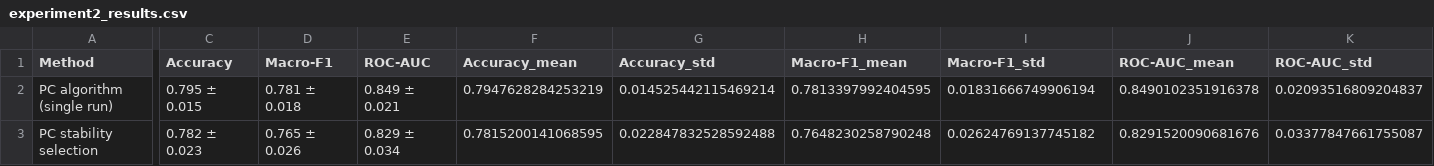
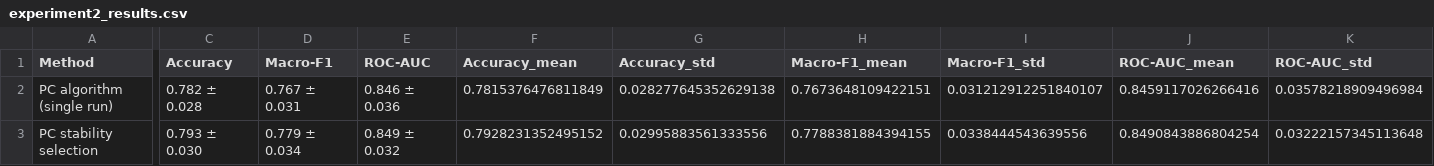
Before and after one commit to gkouveris14-hub/geometry-aware-fisher-kernel, a CSV file: docs/results/experiment2_results.csv, drawn as a sheet; only a part is shown, gaps mark what is left out; the diff covers the shown part only; the diff names each change by its address in the sheet, - before the commit and + after, or states it on an @@ line.

Commit message:
Full-data mask discovery

```diff
--- a/docs/results/experiment2_results.csv
+++ b/docs/results/experiment2_results.csv
-C2 (Accuracy): 0.795 ± 0.015
+C2 (Accuracy): 0.782 ± 0.028
-D2 (Macro-F1): 0.781 ± 0.018
+D2 (Macro-F1): 0.767 ± 0.031
-E2 (ROC-AUC): 0.849 ± 0.021
+E2 (ROC-AUC): 0.846 ± 0.036
-F2 (Accuracy_mean): 0.7947628284253219
+F2 (Accuracy_mean): 0.7815376476811849
-G2 (Accuracy_std): 0.014525442115469214
+G2 (Accuracy_std): 0.028277645352629138
-H2 (Macro-F1_mean): 0.7813397992404595
+H2 (Macro-F1_mean): 0.7673648109422151
-I2 (Macro-F1_std): 0.01831666749906194
+I2 (Macro-F1_std): 0.031212912251840107
-J2 (ROC-AUC_mean): 0.8490102351916378
+J2 (ROC-AUC_mean): 0.8459117026266416
-K2 (ROC-AUC_std): 0.02093516809204837
+K2 (ROC-AUC_std): 0.03578218909496984
-C3 (Accuracy): 0.782 ± 0.023
+C3 (Accuracy): 0.793 ± 0.030
-D3 (Macro-F1): 0.765 ± 0.026
+D3 (Macro-F1): 0.779 ± 0.034
-E3 (ROC-AUC): 0.829 ± 0.034
+E3 (ROC-AUC): 0.849 ± 0.032
-F3 (Accuracy_mean): 0.7815200141068595
+F3 (Accuracy_mean): 0.7928231352495152
-G3 (Accuracy_std): 0.022847832528592488
+G3 (Accuracy_std): 0.02995883561333556
-H3 (Macro-F1_mean): 0.7648230258790248
+H3 (Macro-F1_mean): 0.7788381884394155
-I3 (Macro-F1_std): 0.02624769137745182
+I3 (Macro-F1_std): 0.0338444543639556
-J3 (ROC-AUC_mean): 0.8291520090681676
+J3 (ROC-AUC_mean): 0.8490843886804254
-K3 (ROC-AUC_std): 0.03377847661755087
+K3 (ROC-AUC_std): 0.03222157345113648
```
Also changed, not shown: 2 edited cells elsewhere in this file, 6 other files.
